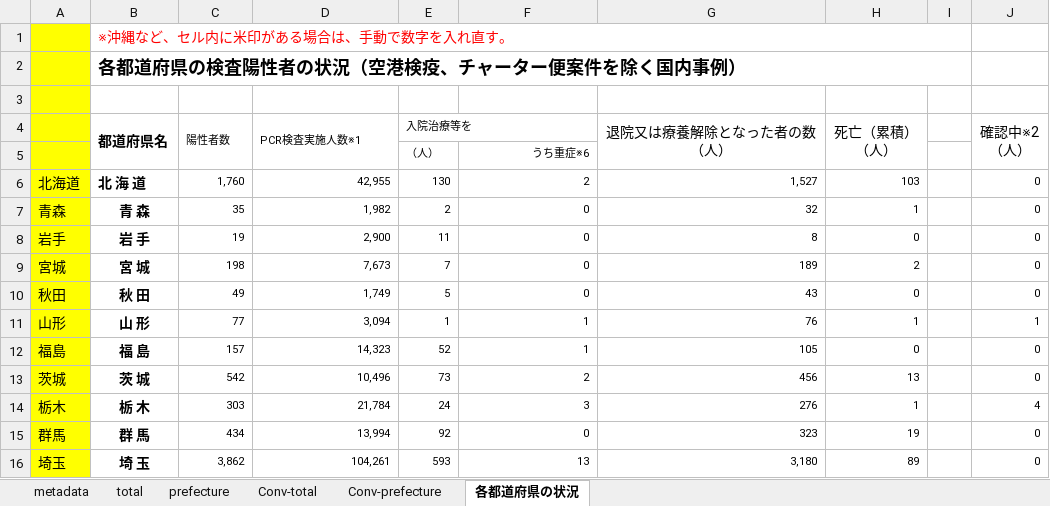
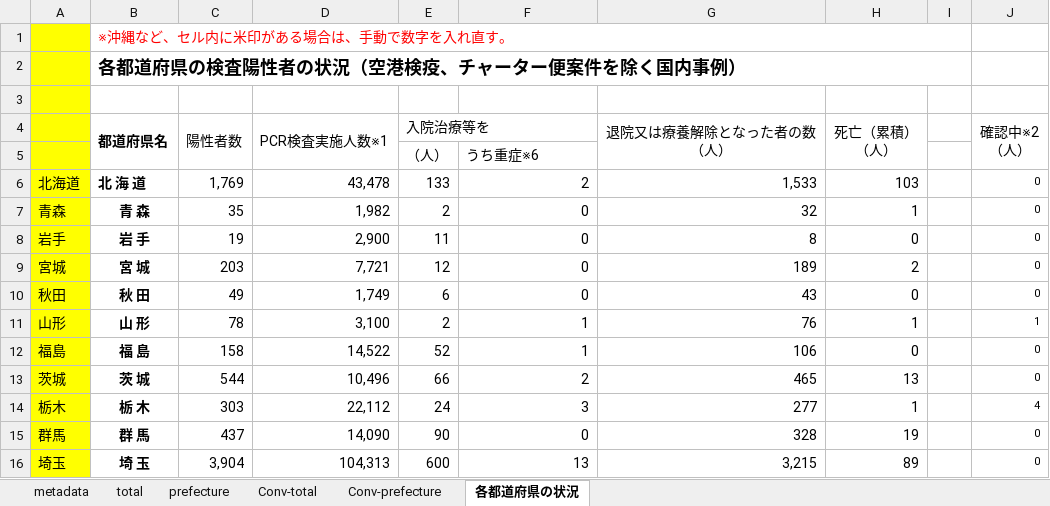
Before and after one commit to lisphilar/covid19-sir, an Excel workbook: data/japan/covid_jpn.xlsx, sheet 各都道府県の状況, drawn as a sheet; only a part is shown; values as stored, in another font and other column widths than the file's, no borders; the diff covers the shown part only; the diff names each change by its address in the sheet, - before the commit and + after, or states it on an @@ line.

```diff
--- a/data/japan/covid_jpn.xlsx (sheet 各都道府県の状況)
+++ b/data/japan/covid_jpn.xlsx (sheet 各都道府県の状況)
@@ C4:E4 text size: larger @@
@@ E5:F5 text size: larger @@
-F5 alignment: right
+F5 alignment: left
-C6 (陽性者数): 1,760
+C6 (陽性者数): 1,769
@@ C6:H16 text size: larger @@
-D6 (PCR検査実施人数※1): 42,955
+D6 (PCR検査実施人数※1): 43,478
-E6 (入院治療等を): 130
+E6 (入院治療等を): 133
-G6 (退院又は療養解除となった者の数 （人）): 1,527
+G6 (退院又は療養解除となった者の数 （人）): 1,533
-C9 (陽性者数): 198
+C9 (陽性者数): 203
-D9 (PCR検査実施人数※1): 7,673
+D9 (PCR検査実施人数※1): 7,721
-E9 (入院治療等を): 7
+E9 (入院治療等を): 12
-E10 (入院治療等を): 5
+E10 (入院治療等を): 6
-C11 (陽性者数): 77
+C11 (陽性者数): 78
-D11 (PCR検査実施人数※1): 3,094
+D11 (PCR検査実施人数※1): 3,100
-E11 (入院治療等を): 1
+E11 (入院治療等を): 2
-C12 (陽性者数): 157
+C12 (陽性者数): 158
-D12 (PCR検査実施人数※1): 14,323
+D12 (PCR検査実施人数※1): 14,522
-G12 (退院又は療養解除となった者の数 （人）): 105
+G12 (退院又は療養解除となった者の数 （人）): 106
-C13 (陽性者数): 542
+C13 (陽性者数): 544
-E13 (入院治療等を): 73
+E13 (入院治療等を): 66
-G13 (退院又は療養解除となった者の数 （人）): 456
+G13 (退院又は療養解除となった者の数 （人）): 465
-D14 (PCR検査実施人数※1): 21,784
+D14 (PCR検査実施人数※1): 22,112
-G14 (退院又は療養解除となった者の数 （人）): 276
+G14 (退院又は療養解除となった者の数 （人）): 277
-C15 (陽性者数): 434
+C15 (陽性者数): 437
-D15 (PCR検査実施人数※1): 13,994
+D15 (PCR検査実施人数※1): 14,090
-E15 (入院治療等を): 92
+E15 (入院治療等を): 90
-G15 (退院又は療養解除となった者の数 （人）): 323
+G15 (退院又は療養解除となった者の数 （人）): 328
-C16 (陽性者数): 3,862
+C16 (陽性者数): 3,904
-D16 (PCR検査実施人数※1): 104,261
+D16 (PCR検査実施人数※1): 104,313
-E16 (入院治療等を): 593
+E16 (入院治療等を): 600
-G16 (退院又は療養解除となった者の数 （人）): 3,180
+G16 (退院又は療養解除となった者の数 （人）): 3,215
```
Also changed, not shown: 1 added row, 1 removed row, 108 edited cells and cell formats elsewhere in this sheet, sheet prefecture, sheet Conv-prefecture, sheet Conv-total, sheet total, 2 other files.
